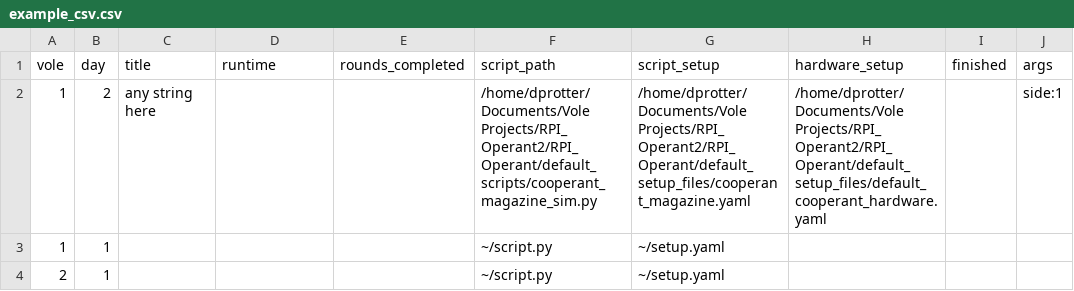
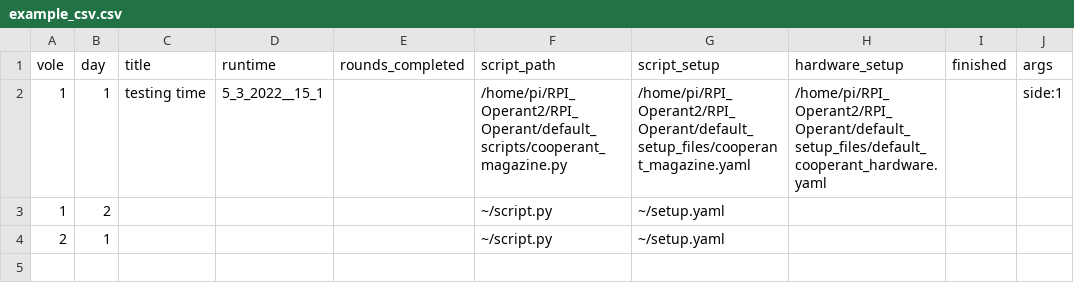
Before and after one commit to dprotter/RPI_Operant2, a CSV file: RPI_Operant/example_csv.csv, drawn as a sheet.

Commit message:
testing push

```diff
--- a/RPI_Operant/example_csv.csv
+++ b/RPI_Operant/example_csv.csv
@@ -1,4 +1,4 @@
 vole,day,title,runtime,rounds_completed,script_path,script_setup,hardware_setup,finished,args
-1,2,any string here,,,/home/dprotter/Documents/Vole Projects/RPI_Operant2/RPI_Operant/default_scripts/cooperant_magazine_sim.py,/home/dprotter/Documents/Vole Projects/RPI_Operant2/RPI_Operant/default_setup_files/cooperant_magazine.yaml,/home/dprotter/Documents/Vole Projects/RPI_Operant2/RPI_Operant/default_setup_files/default_cooperant_hardware.yaml,,side:1
-1,1,,,,~/script.py,~/setup.yaml,,,
+1,1,testing time,5_3_2022__15_1,,/home/pi/RPI_Operant2/RPI_Operant/default_scripts/cooperant_magazine.py,/home/pi/RPI_Operant2/RPI_Operant/default_setup_files/cooperant_magazine.yaml,/home/pi/RPI_Operant2/RPI_Operant/default_setup_files/default_cooperant_hardware.yaml,,side:1
+1,2,,,,~/script.py,~/setup.yaml,,,
 2,1,,,,~/script.py,~/setup.yaml,,,
```
Also changed, not shown: 2 other files.
